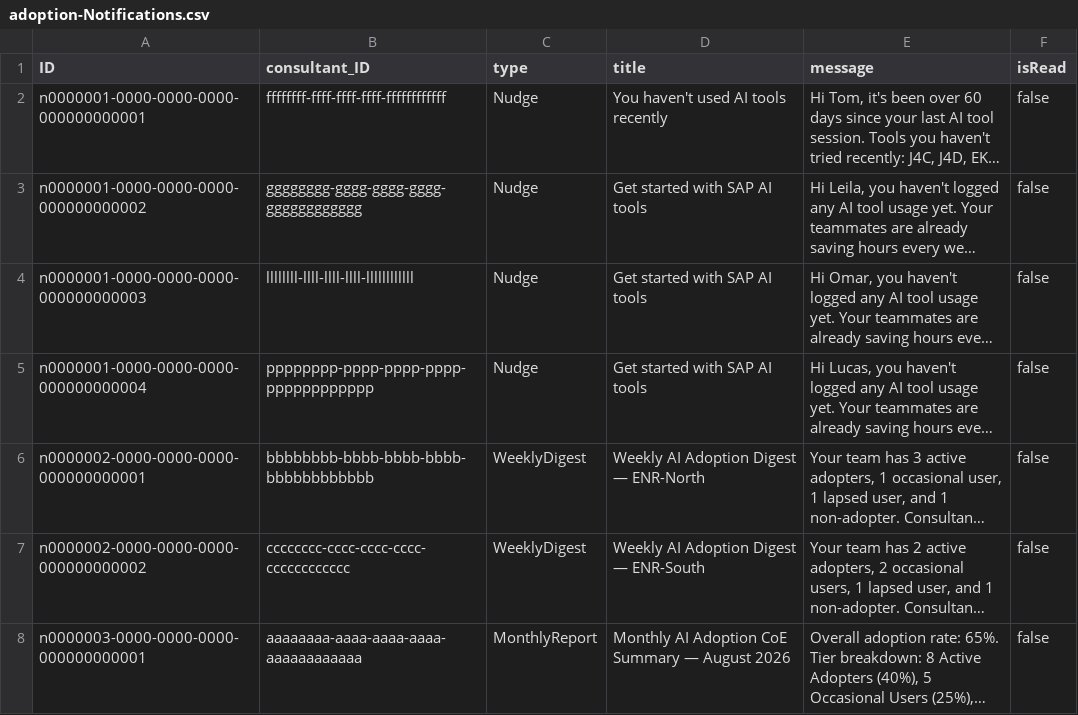
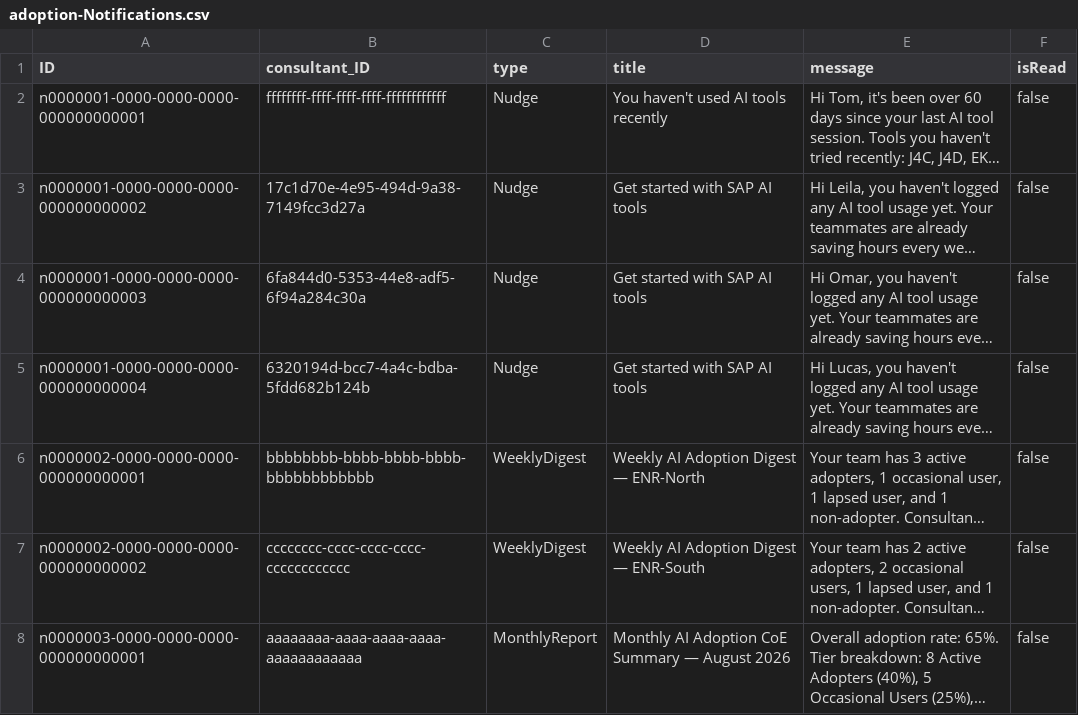
Before and after one commit to anitadixit912/AI_Adoption, a CSV file: assets/ai-adoption-tracker-cap/db/data/adoption-Notifications.csv, drawn as a sheet; long unchanged cells end in …; the diff names each change by its address in the sheet, - before the commit and + after, or states it on an @@ line.

```diff
--- a/assets/ai-adoption-tracker-cap/db/data/adoption-Notifications.csv
+++ b/assets/ai-adoption-tracker-cap/db/data/adoption-Notifications.csv
-B3 (consultant_ID): gggggggg-gggg-gggg-gggg-gggggggggggg
+B3 (consultant_ID): 17c1d70e-4e95-494d-9a38-7149fcc3d27a
-B4 (consultant_ID): llllllll-llll-llll-llll-llllllllllll
+B4 (consultant_ID): 6fa844d0-5353-44e8-adf5-6f94a284c30a
-B5 (consultant_ID): pppppppp-pppp-pppp-pppp-pppppppppppp
+B5 (consultant_ID): 6320194d-bcc7-4a4c-bdba-5fdd682b124b
```
Also changed, not shown: assets/ai-adoption-tracker-cap/db/data/adoption-Consultants.csv, assets/ai-adoption-tracker-cap/db/data/adoption-PracticeLeadNotes.csv, 14 other files.
